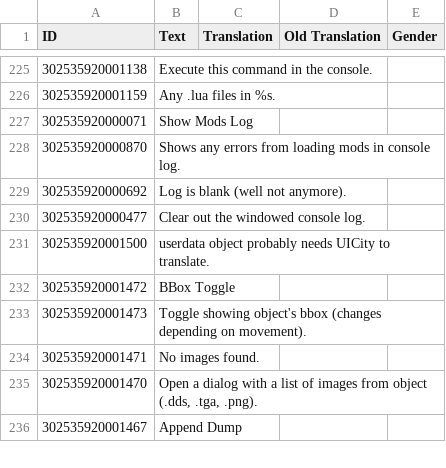
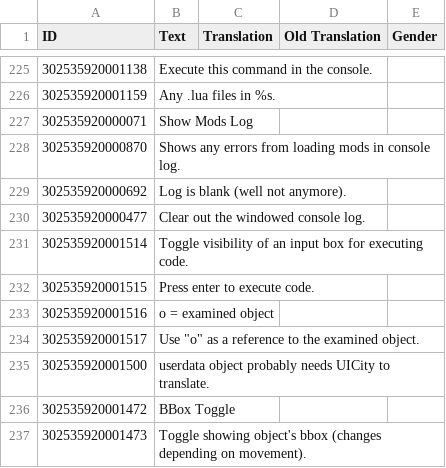
Before and after one commit to ChoGGi/SurvivingMars_CheatMods, a CSV file: ChoGGi's Library/Locales/English.csv, drawn as a sheet; only a part is shown, gaps mark what is left out; the shorter side is filled out with more unchanged rows; the diff names each change by its address in the sheet, - before the commit and + after, or states it on an @@ line.

Commit message:
Expanded Cheat Menu:
### Changed:
- Examine:
- > Slightly increased the delay when using flash ui.
- > Added an exec code one liner text input, and a checkbox to toggle visibility of it.

ExpandedCheatMenu@choggi.org

```diff
--- a/ChoGGi's Library/Locales/English.csv
+++ b/ChoGGi's Library/Locales/English.csv
+row 231: 302535920001514 | Toggle visibility of an input box for executing code.
+row 232: 302535920001515 | Press enter to execute code.
+row 233: 302535920001516 | o = examined object
+row 234: 302535920001517 | Use "o" as a reference to the examined object.
```
Also changed, not shown: 2 other files.
